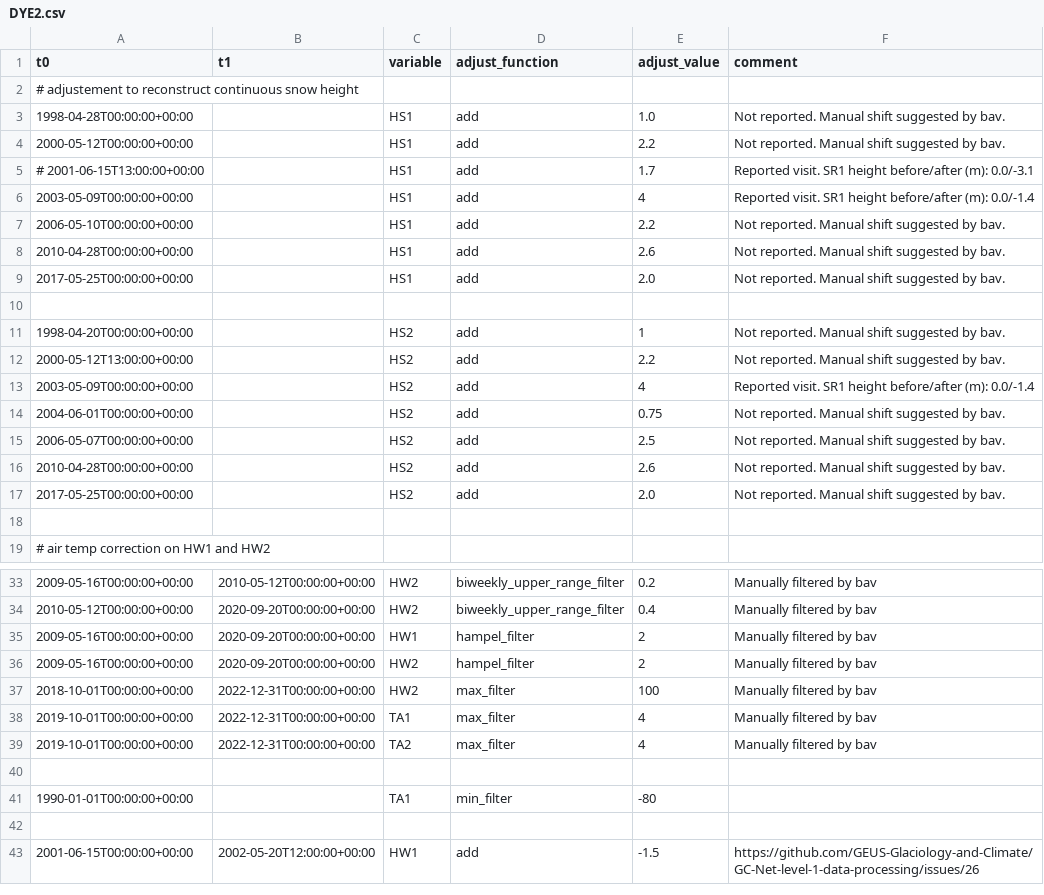
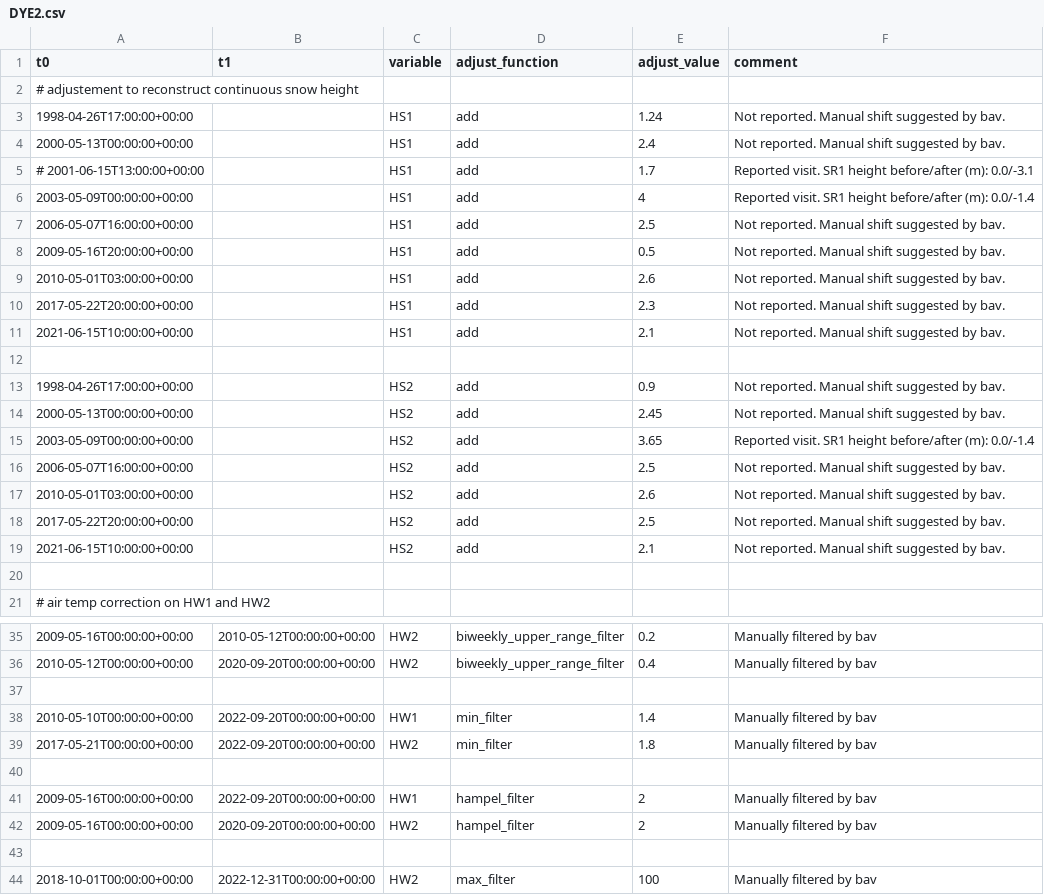
Before and after one commit to GEUS-Glaciology-and-Climate/GC-Net-level-1-data-processing, a CSV file: metadata/adjustments/DYE2.csv, drawn as a sheet; only a part is shown, gaps mark what is left out; the shorter side is filled out with more unchanged rows.

Commit message:
New adjustments at Summit and DYE-2

```diff
--- a/metadata/adjustments/DYE2.csv
+++ b/metadata/adjustments/DYE2.csv
@@ -2,17 +2,19 @@ t0,t1,variable,adjust_function,adjust_value,comment
 # adjustement to reconstruct continuous snow height
-1998-04-28T00:00:00+00:00,,HS1,add,1.0,Not reported. Manual shift suggested by bav.
-2000-05-12T00:00:00+00:00,,HS1,add,2.2,Not reported. Manual shift suggested by bav.
+1998-04-26T17:00:00+00:00,,HS1,add,1.24,Not reported. Manual shift suggested by bav.
+2000-05-13T00:00:00+00:00,,HS1,add,2.4,Not reported. Manual shift suggested by bav.
 # 2001-06-15T13:00:00+00:00,,HS1,add,1.7,Reported visit. SR1 height before/after (m): 0.0/-3.1
 2003-05-09T00:00:00+00:00,,HS1,add,4,Reported visit. SR1 height before/after (m): 0.0/-1.4
-2006-05-10T00:00:00+00:00,,HS1,add,2.2,Not reported. Manual shift suggested by bav.
-2010-04-28T00:00:00+00:00,,HS1,add,2.6,Not reported. Manual shift suggested by bav.
-2017-05-25T00:00:00+00:00,,HS1,add,2.0,Not reported. Manual shift suggested by bav.
+2006-05-07T16:00:00+00:00,,HS1,add,2.5,Not reported. Manual shift suggested by bav.
+2009-05-16T20:00:00+00:00,,HS1,add,0.5,Not reported. Manual shift suggested by bav.
+2010-05-01T03:00:00+00:00,,HS1,add,2.6,Not reported. Manual shift suggested by bav.
+2017-05-22T20:00:00+00:00,,HS1,add,2.3,Not reported. Manual shift suggested by bav.
+2021-06-15T10:00:00+00:00,,HS1,add,2.1,Not reported. Manual shift suggested by bav.
 
-1998-04-20T00:00:00+00:00,,HS2,add,1,Not reported. Manual shift suggested by bav.
-2000-05-12T13:00:00+00:00,,HS2,add,2.2,Not reported. Manual shift suggested by bav.
-2003-05-09T00:00:00+00:00,,HS2,add,4,Reported visit. SR1 height before/after (m): 0.0/-1.4
-2004-06-01T00:00:00+00:00,,HS2,add,0.75,Not reported. Manual shift suggested by bav.
-2006-05-07T00:00:00+00:00,,HS2,add,2.5,Not reported. Manual shift suggested by bav.
-2010-04-28T00:00:00+00:00,,HS2,add,2.6,Not reported. Manual shift suggested by bav.
-2017-05-25T00:00:00+00:00,,HS2,add,2.0,Not reported. Manual shift suggested by bav.
+1998-04-26T17:00:00+00:00,,HS2,add,0.9,Not reported. Manual shift suggested by bav.
+2000-05-13T00:00:00+00:00,,HS2,add,2.45,Not reported. Manual shift suggested by bav.
+2003-05-09T00:00:00+00:00,,HS2,add,3.65,Reported visit. SR1 height before/after (m): 0.0/-1.4
+2006-05-07T16:00:00+00:00,,HS2,add,2.5,Not reported. Manual shift suggested by bav.
+2010-05-01T03:00:00+00:00,,HS2,add,2.6,Not reported. Manual shift suggested by bav.
+2017-05-22T20:00:00+00:00,,HS2,add,2.5,Not reported. Manual shift suggested by bav.
+2021-06-15T10:00:00+00:00,,HS2,add,2.1,Not reported. Manual shift suggested by bav.
 
@@ -34,4 +36,9 @@ t0,t1,variable,adjust_function,adjust_value,comment
 2010-05-12T00:00:00+00:00,2020-09-20T00:00:00+00:00,HW2,biweekly_upper_range_filter,0.4,Manually filtered by bav
-2009-05-16T00:00:00+00:00,2020-09-20T00:00:00+00:00,HW1,hampel_filter,2,Manually filtered by bav
+
+2010-05-10T00:00:00+00:00,2022-09-20T00:00:00+00:00,HW1, min_filter,1.4, Manually filtered by bav
+2017-05-21T00:00:00+00:00,2022-09-20T00:00:00+00:00,HW2, min_filter,1.8, Manually filtered by bav
+
+2009-05-16T00:00:00+00:00,2022-09-20T00:00:00+00:00,HW1,hampel_filter,2,Manually filtered by bav
 2009-05-16T00:00:00+00:00,2020-09-20T00:00:00+00:00,HW2,hampel_filter,2,Manually filtered by bav
+
 2018-10-01T00:00:00+00:00,2022-12-31T00:00:00+00:00,HW2,max_filter,100,Manually filtered by bav
```
Also changed, not shown: metadata/adjustments/Summit.csv.
